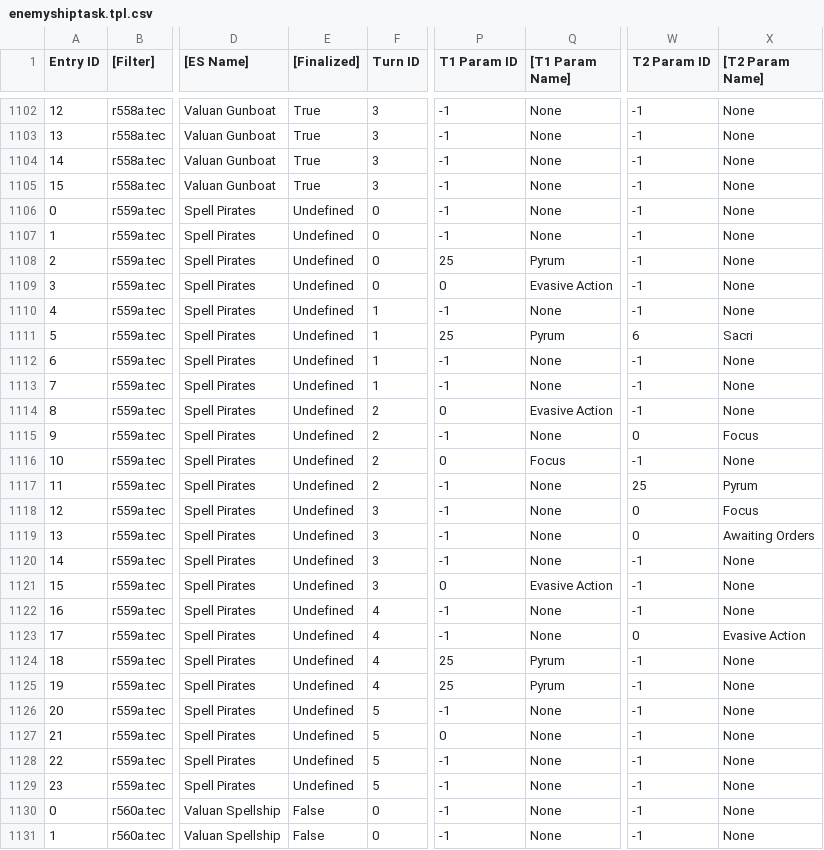
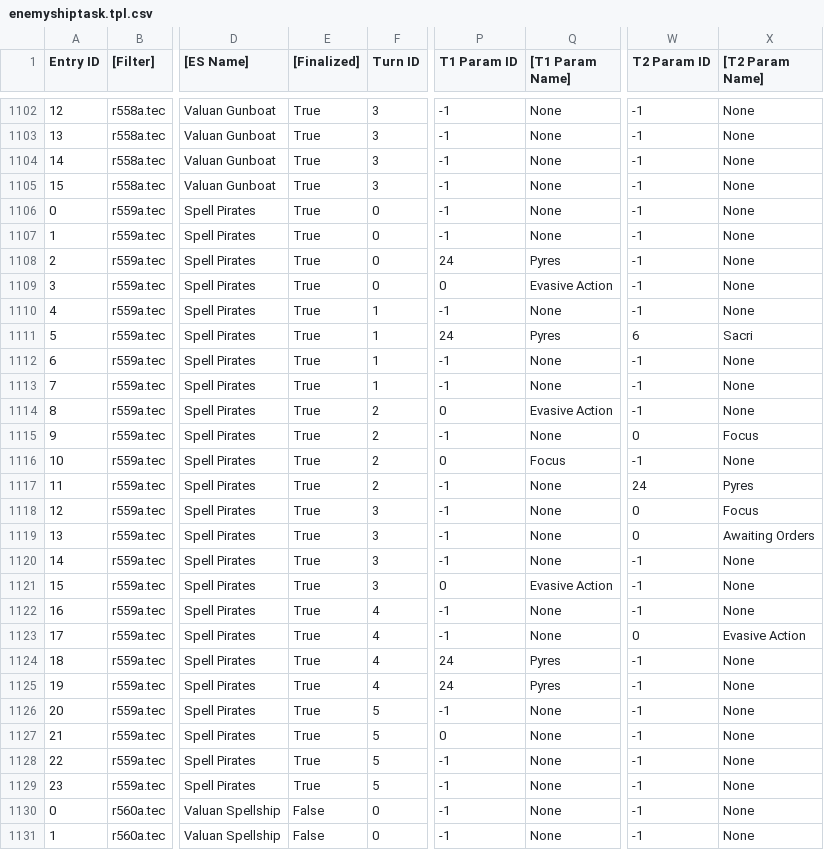
Before and after one commit to Taikocuya/SOALE, a CSV file: dist/enemyshiptask.tpl.csv, drawn as a sheet; only a part is shown, gaps mark what is left out; the diff names each change by its address in the sheet, - before the commit and + after, or states it on an @@ line.

```diff
--- a/dist/enemyshiptask.tpl.csv
+++ b/dist/enemyshiptask.tpl.csv
-E1106:E1129 ([Finalized]): Undefined
+E1106:E1129 ([Finalized]): True
-P1108 (T1 Param ID): 25
+P1108 (T1 Param ID): 24
-Q1108 ([T1 Param Name]): Pyrum
+Q1108 ([T1 Param Name]): Pyres
-P1111 (T1 Param ID): 25
+P1111 (T1 Param ID): 24
-Q1111 ([T1 Param Name]): Pyrum
+Q1111 ([T1 Param Name]): Pyres
-W1117 (T2 Param ID): 25
+W1117 (T2 Param ID): 24
-X1117 ([T2 Param Name]): Pyrum
+X1117 ([T2 Param Name]): Pyres
-P1124:P1125 (T1 Param ID): 25
+P1124:P1125 (T1 Param ID): 24
-Q1124:Q1125 ([T1 Param Name]): Pyrum
+Q1124:Q1125 ([T1 Param Name]): Pyres
```
Also changed, not shown: dist/gc-eu-final/data/enemyship.csv, dist/gc-eu-final/data/shipcannon.csv, 17 other files.
